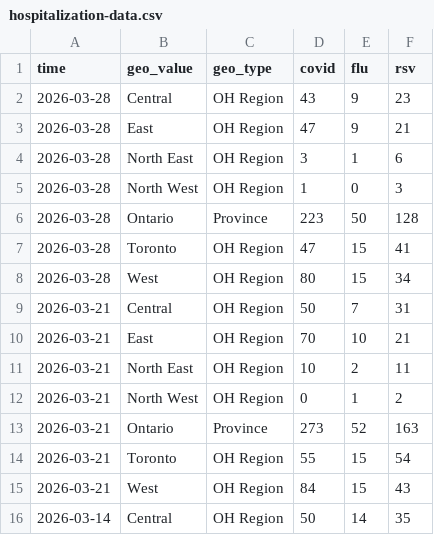
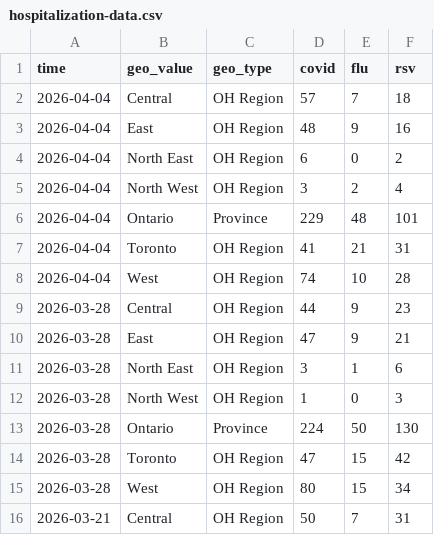
Before and after one commit to william-redman/hospitalization-forecast, a CSV file: target-data/season_2025_2026/hospitalization-data.csv, drawn as a sheet; only a part is shown; the shorter side is filled out with more unchanged rows.

Commit message:
update target data

```diff
--- a/target-data/season_2025_2026/hospitalization-data.csv
+++ b/target-data/season_2025_2026/hospitalization-data.csv
@@ -1,3 +1,10 @@
 time,geo_value,geo_type,covid,flu,rsv
-2026-03-28,Central,OH Region,43,9,23
+2026-04-04,Central,OH Region,57,7,18
+2026-04-04,East,OH Region,48,9,16
+2026-04-04,North East,OH Region,6,0,2
+2026-04-04,North West,OH Region,3,2,4
+2026-04-04,Ontario,Province,229,48,101
+2026-04-04,Toronto,OH Region,41,21,31
+2026-04-04,West,OH Region,74,10,28
+2026-03-28,Central,OH Region,44,9,23
 2026-03-28,East,OH Region,47,9,21
@@ -5,4 +12,4 @@ time,geo_value,geo_type,covid,flu,rsv
 2026-03-28,North West,OH Region,1,0,3
-2026-03-28,Ontario,Province,223,50,128
-2026-03-28,Toronto,OH Region,47,15,41
+2026-03-28,Ontario,Province,224,50,130
+2026-03-28,Toronto,OH Region,47,15,42
 2026-03-28,West,OH Region,80,15,34
```
